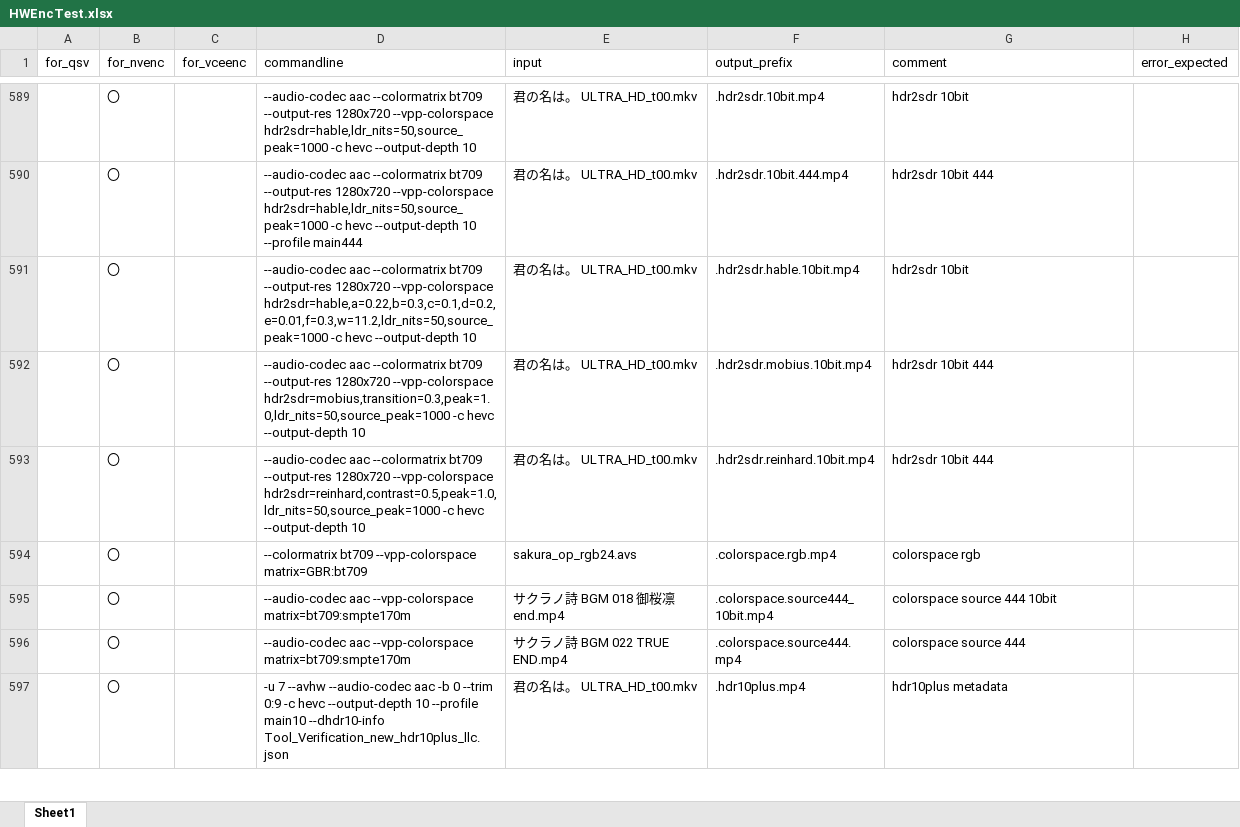
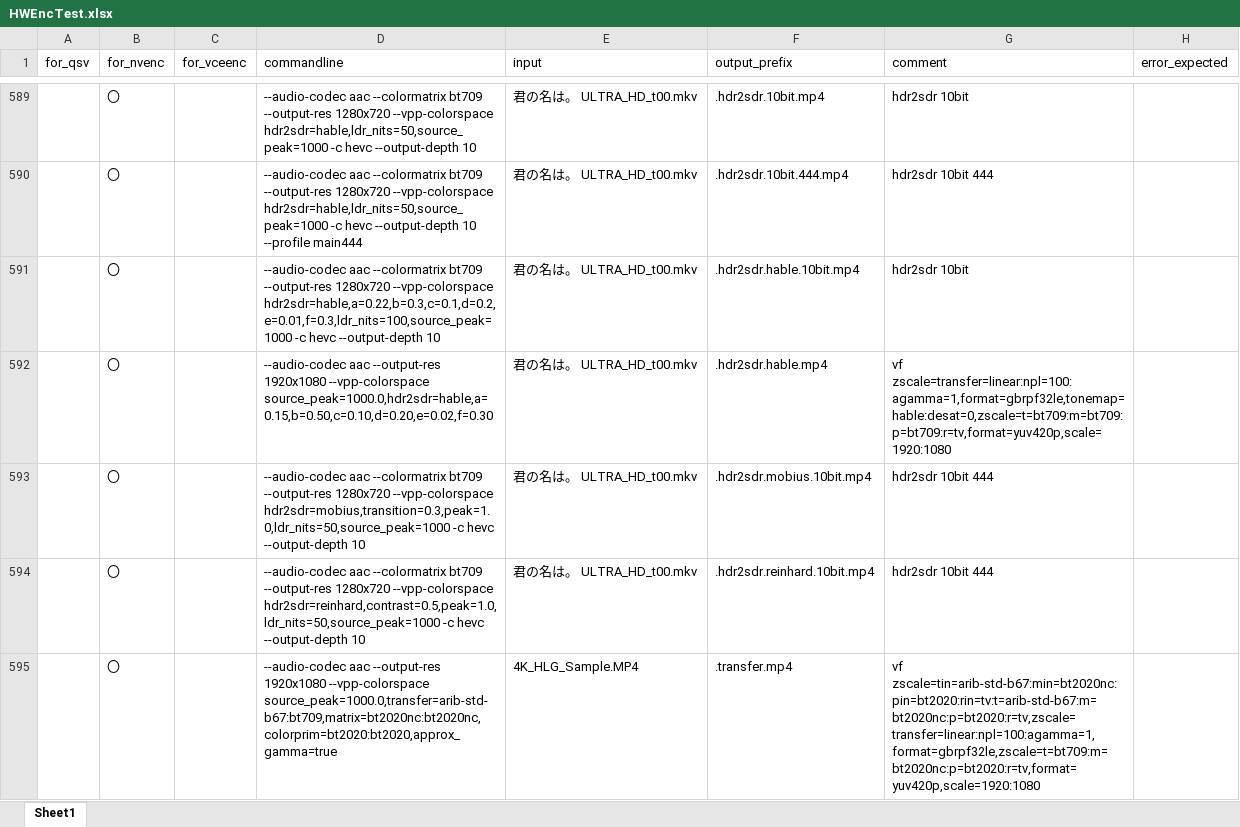
Before and after one commit to rigaya/HWEncTest, an Excel workbook: HWEncTest/HWEncTest.xlsx, sheet Sheet1, drawn as a sheet; only a part is shown, gaps mark what is left out; the shorter side is filled out with more unchanged rows; values as stored, in another font and other column widths than the file's, no borders; the diff covers the shown part only; the diff names each change by its address in the sheet, - before the commit and + after, or states it on an @@ line.

Commit message:
例題を更新。

```diff
--- a/HWEncTest/HWEncTest.xlsx (sheet Sheet1)
+++ b/HWEncTest/HWEncTest.xlsx (sheet Sheet1)
-D591 (commandline): …1280x720 --vpp-colorspace hdr2sdr=hable,a=0.22,b=0.3,c=0.1,d=0.2,e=0.01,f=0.3,w=11.2,ldr_nits=50,source_peak=1000 -c hevc…
+D591 (commandline): …1280x720 --vpp-colorspace hdr2sdr=hable,a=0.22,b=0.3,c=0.1,d=0.2,e=0.01,f=0.3,ldr_nits=100,source_peak=1000 -c hevc…
+row 592:  | 〇 |  | --audio-codec aac --output-res 1920x1080 --vpp-colorspace source_peak=1000.0,hdr2sdr=hable,a=0.15,b=0.50,c=0.10,d=0.20,e=0.02,f=0.30 | 君の名は。 ULTRA_HD_t00.mkv | .hdr2sdr.hable.mp4 | vf zscale=transfer=linear:npl=100:agamma=1,format=gbrpf32le,tonemap=hable:desat=0,zscale=t=bt709:m=bt709:p=bt709:r=tv,format=yuv420p,scale=1920:1080
+row 595:  | 〇 |  | --audio-codec aac --output-res 1920x1080 --vpp-colorspace source_peak=1000.0,transfer=arib-std-b67:bt709,matrix=bt2020nc:bt2020nc,colorprim=bt2020:bt2020,approx_gamma=true | 4K_HLG_Sample.MP4 | .transfer.mp4 | vf zscale=tin=arib-std-b67:min=bt2020nc:pin=bt2020:rin=tv:t=arib-std-b67:m=bt2020nc:p=bt2020:r=tv,zscale=transfer=linear:npl=100:agamma=1,format=gbrpf32le,zscale=t=bt709:m=bt2020nc:p=bt2020:r=tv,format=yuv420p,scale=1920:1080
```
Also changed, not shown: 10 added rows and 8 edited cells elsewhere in this sheet.
